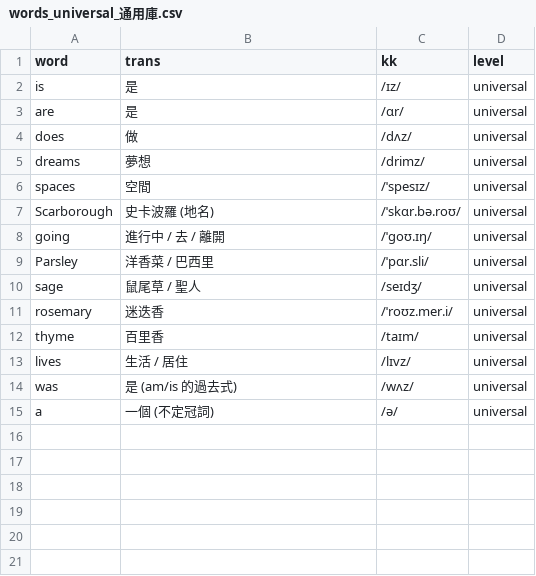
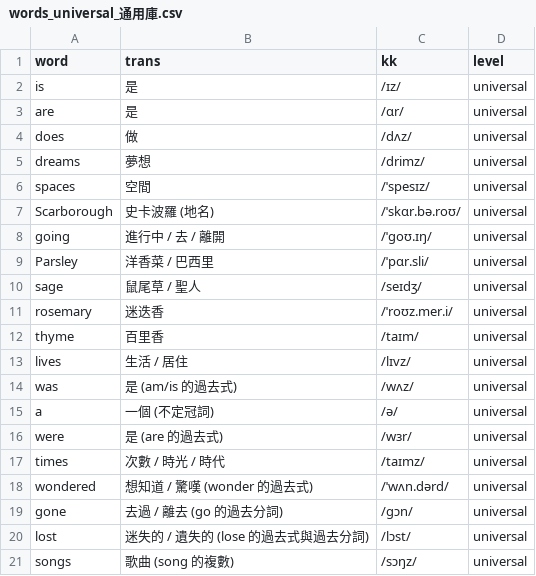
Before and after one commit to story66y66-ai/asset-guardian, a CSV file: words_universal_通用庫.csv, drawn as a sheet; the diff names each change by its address in the sheet, - before the commit and + after, or states it on an @@ line.

Commit message:
Update words_universal_通用庫.csv

```diff
--- a/words_universal_通用庫.csv
+++ b/words_universal_通用庫.csv
+row 16: were | 是 (are 的過去式) | /wɜr/ | universal
+row 17: times | 次數 / 時光 / 時代 | /taɪmz/ | universal
+row 18: wondered | 想知道 / 驚嘆 (wonder 的過去式) | /ˈwʌn.dərd/ | universal
+row 19: gone | 去過 / 離去 (go 的過去分詞) | /ɡɔn/ | universal
+row 20: lost | 迷失的 / 遺失的 (lose 的過去式與過去分詞) | /lɔst/ | universal
+row 21: songs | 歌曲 (song 的複數) | /sɔŋz/ | universal
```
